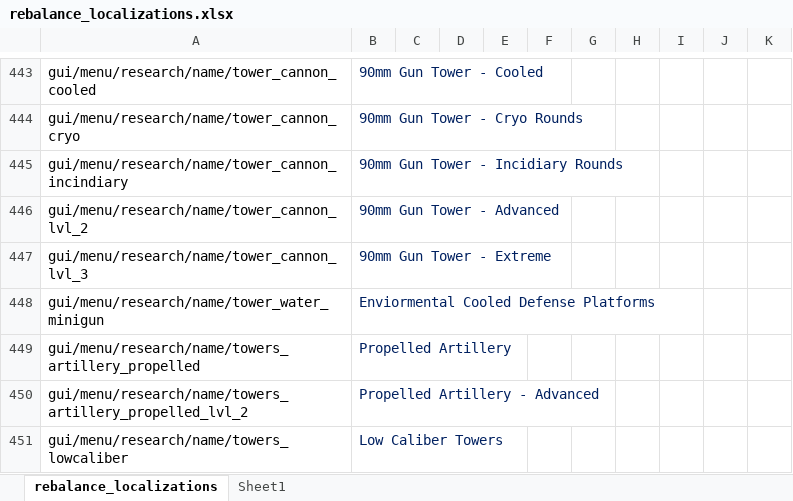
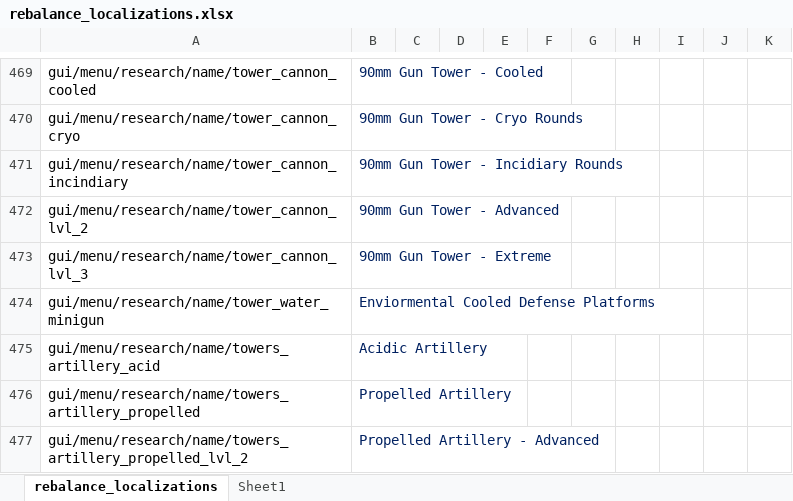
Before and after one commit to TheKilltech/rift_balance, an Excel workbook: gui/rebalance_localizations.xlsx, sheet rebalance_localizations, drawn as a sheet; only a part is shown, gaps mark what is left out; the shorter side is filled out with more unchanged rows; values as stored, in another font and other column widths than the file's, no borders; the diff covers the shown part only; the diff names each change by its address in the sheet, - before the commit and + after, or states it on an @@ line.

Commit message:
split hq research

```diff
--- a/gui/rebalance_localizations.xlsx (sheet rebalance_localizations)
+++ b/gui/rebalance_localizations.xlsx (sheet rebalance_localizations)
+row 475: gui/menu/research/name/towers_artillery_acid | Acidic Artillery
```
Also changed, not shown: 28 added rows and 2 removed rows elsewhere in this sheet, 2 other files.
